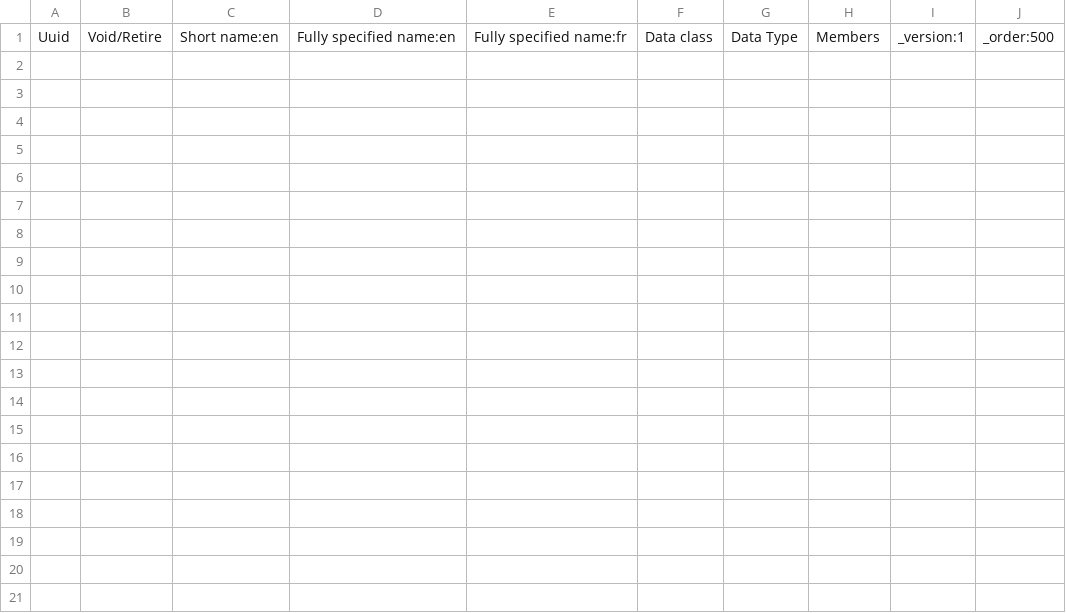
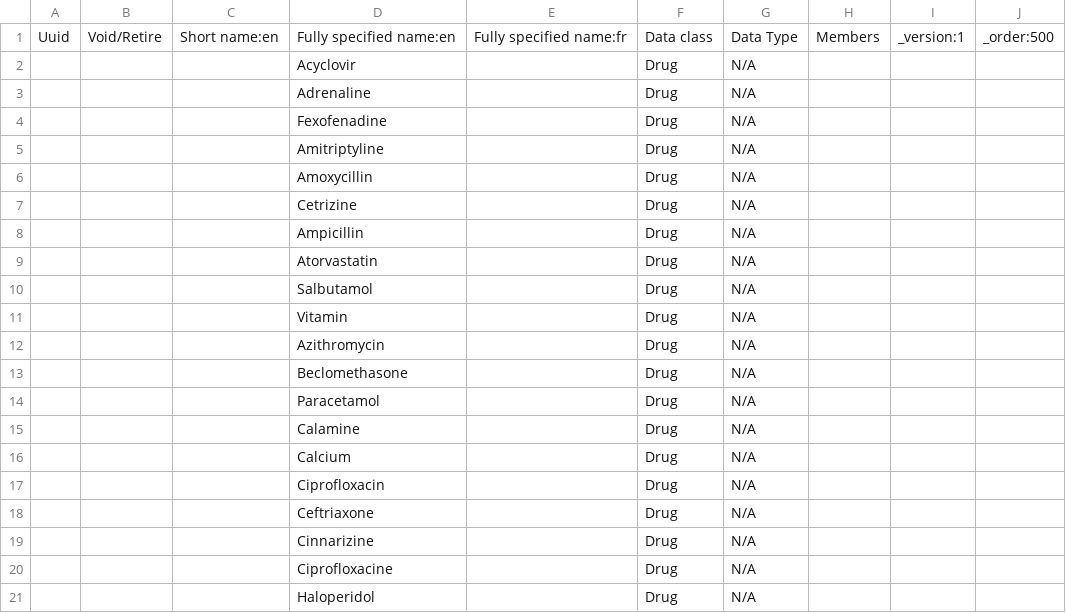
Before and after one commit to Trigonal-Technology/openmrs-content-referenceapplication-demo, a CSV file: configuration/backend_configuration/concepts/referenceapplication-demo/drugs_concepts-core_demo.csv, drawn as a sheet; only a part is shown; the diff covers the shown part only.

Commit message:
update drug list

```diff
--- a/configuration/backend_configuration/concepts/referenceapplication-demo/drugs_concepts-core_demo.csv
+++ b/configuration/backend_configuration/concepts/referenceapplication-demo/drugs_concepts-core_demo.csv
@@ -1 +1,21 @@
 Uuid,Void/Retire,Short name:en,Fully specified name:en,Fully specified name:fr,Data class,Data Type,Members,_version:1,_order:500
+,,,Acyclovir,,Drug,N/A,,,
+,,,Adrenaline,,Drug,N/A,,,
+,,,Fexofenadine,,Drug,N/A,,,
+,,,Amitriptyline,,Drug,N/A,,,
+,,,Amoxycillin,,Drug,N/A,,,
+,,,Cetrizine,,Drug,N/A,,,
+,,,Ampicillin,,Drug,N/A,,,
+,,,Atorvastatin,,Drug,N/A,,,
+,,,Salbutamol,,Drug,N/A,,,
+,,,Vitamin,,Drug,N/A,,,
+,,,Azithromycin,,Drug,N/A,,,
+,,,Beclomethasone,,Drug,N/A,,,
+,,,Paracetamol,,Drug,N/A,,,
+,,,Calamine,,Drug,N/A,,,
+,,,Calcium,,Drug,N/A,,,
+,,,Ciprofloxacin,,Drug,N/A,,,
+,,,Ceftriaxone,,Drug,N/A,,,
+,,,Cinnarizine,,Drug,N/A,,,
+,,,Ciprofloxacine,,Drug,N/A,,,
+,,,Haloperidol,,Drug,N/A,,,
```
Also changed, not shown: 35 added rows elsewhere in this file, configuration/backend_configuration/drugs/referenceapplication-demo/drugs-core_demo.csv.
